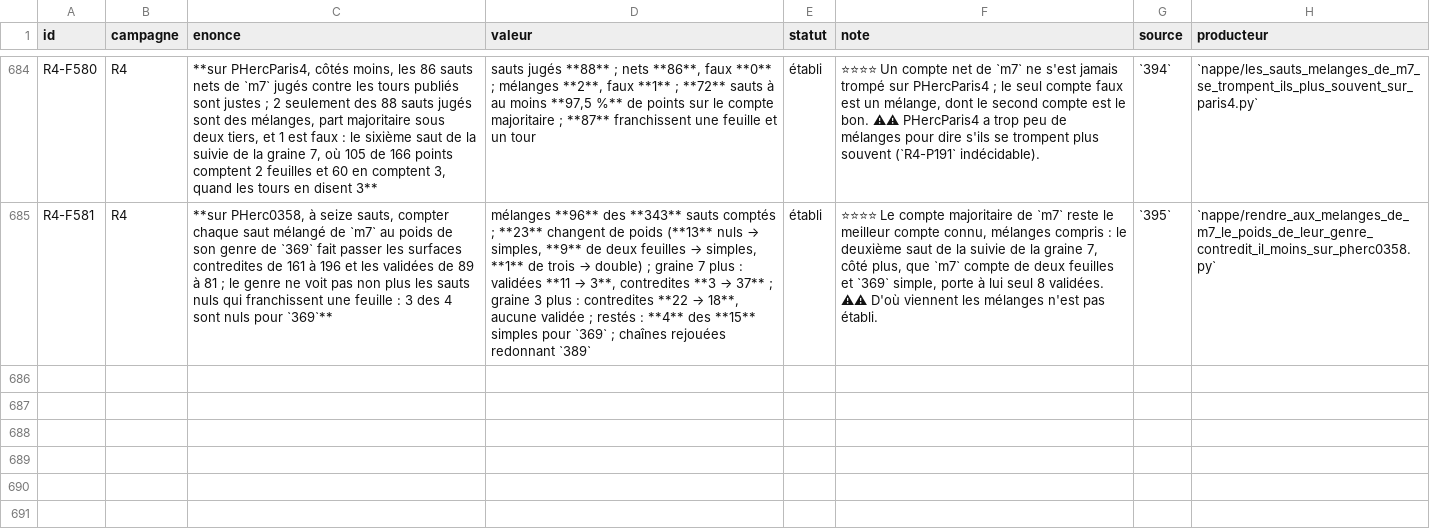
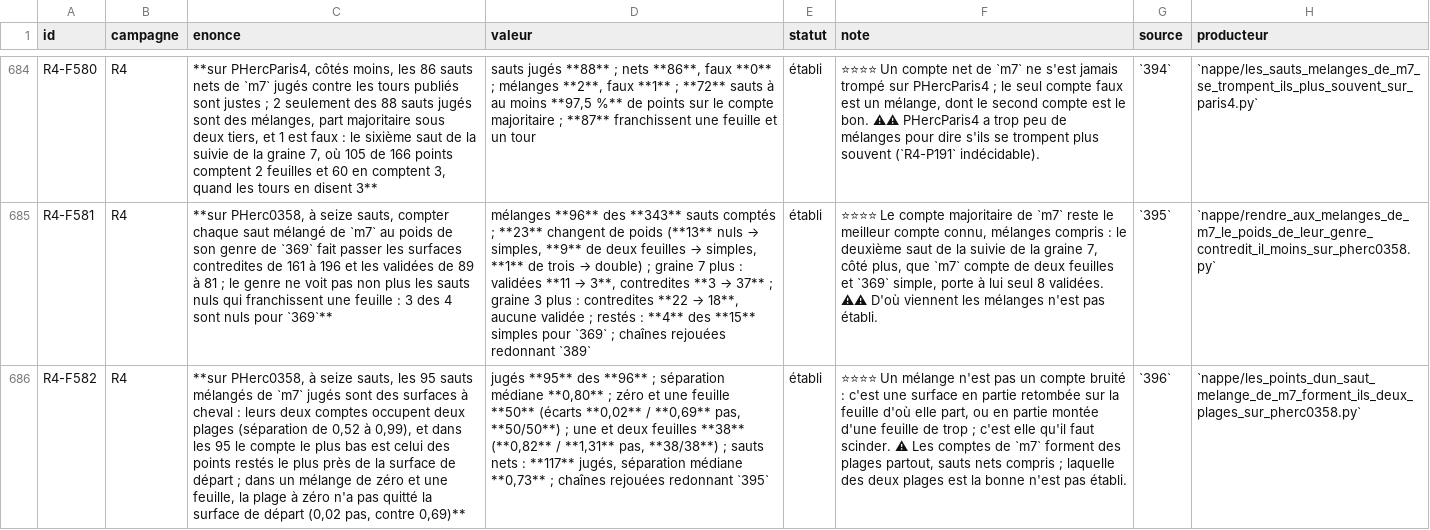
Before and after one commit to MasterLaplace/LplVesuvius, a TSV file: docs/rapports/REGISTRE_faits.tsv, drawn as a sheet; only a part is shown, gaps mark what is left out; the diff names each change by its address in the sheet, - before the commit and + after, or states it on an @@ line.

Commit message:
nappe: a mixed m7 jump is a straddling surface, not a noisy count (396)
Slice 396 answers R4-P193. It replays the sixteen-jump chains of 389 on
PHerc0358 and reads every m7 count point by point, with the point's
position (the distributions give 395 back).

The separation of a jump's two leading counts is the share of
six-nearest-neighbour links that join points of the same count, taken
against what a random draw of the counts would give: 0 when the counts
are shuffled, near 1 for two clean patches. All 95 judged mixtures are
in two patches (0.52 to 0.99, median 0.80), and in all 95 the lower
count belongs to the points left closest to the departure surface. In
the 50 zero-and-one mixtures the zero patch sits 0.02 step from the
departure surface, against 0.69 for the one patch: m7 is right there,
the surface fell back. Net jumps' minority counts form patches too
(median 0.73), so what makes a mixture is the size of its second patch.

Fact R4-F582, door R4-P194: a chain that removes the patch left on the
departure surface before the next jump.

```diff
--- a/docs/rapports/REGISTRE_faits.tsv
+++ b/docs/rapports/REGISTRE_faits.tsv
+row 686: R4-F582 | R4 | **sur PHerc0358, à seize sauts, les 95 sauts mélangés de `m7` jugés sont des surfaces à cheval : leurs deux comptes occupent deux plages (séparation de 0,52 à 0,99), et dans les 95 le compte le plus bas est celui des points restés le plus près de la surface de départ ; dans un mélange de zéro et une feuille, la plage à zéro n'a pas quitté la surface de départ (0,02 pas, contre 0,69)** | jugés **95** des **96** ; séparation médiane **0,80** ; zéro et une feuille **50** (écarts **0,02** / **0,69** pas, **50/50**) ; une et deux feuilles **38** (**0,82** / **1,31** pas, **38/38**) ; sauts nets : **117** jugés, séparation médiane **0,73** ; chaînes rejouées redonnant `395` | établi | ⭐⭐⭐⭐ Un mélange n'est pas un compte bruité : c'est une surface en partie retombée sur la feuille d'où elle part, ou en partie montée d'une feuille de trop ; c'est elle qu'il faut scinder. ⚠ Les comptes de `m7` forment des plages partout, sauts nets compris ; laquelle des deux plages est la bonne n'est pas établi. | `396` | `nappe/les_points_dun_saut_melange_de_m7_forment_ils_deux_plages_sur_pherc0358.py`
```
Also changed, not shown: docs/rapports/REGISTRE_portes.tsv, 10 other files.
